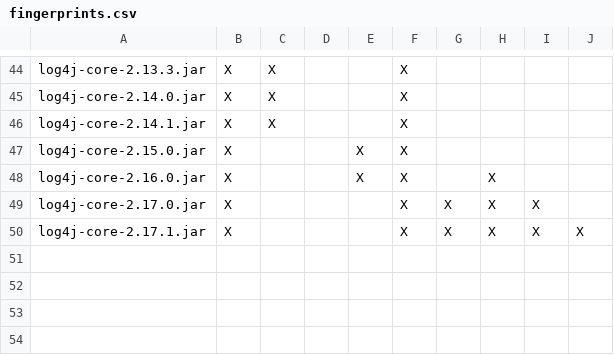
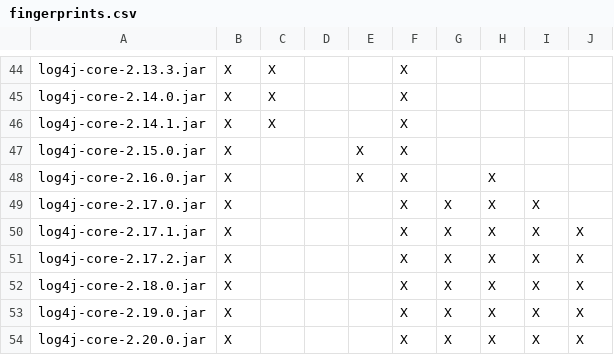
Before and after one commit to pfichtner/log4shell-hunter, a CSV file: src/main/resources/com/github/pfichtner/log4shell/scanner/fingerprints.csv, drawn as a sheet; only a part is shown, gaps mark what is left out.

```diff
--- a/src/main/resources/com/github/pfichtner/log4shell/scanner/fingerprints.csv
+++ b/src/main/resources/com/github/pfichtner/log4shell/scanner/fingerprints.csv
@@ -50 +50,5 @@ log4j-core-2.17.0.jar,X,,,,X,X,X,X,
 log4j-core-2.17.1.jar,X,,,,X,X,X,X,X
+log4j-core-2.17.2.jar,X,,,,X,X,X,X,X
+log4j-core-2.18.0.jar,X,,,,X,X,X,X,X
+log4j-core-2.19.0.jar,X,,,,X,X,X,X,X
+log4j-core-2.20.0.jar,X,,,,X,X,X,X,X
```
Also changed, not shown: 4 other files.
